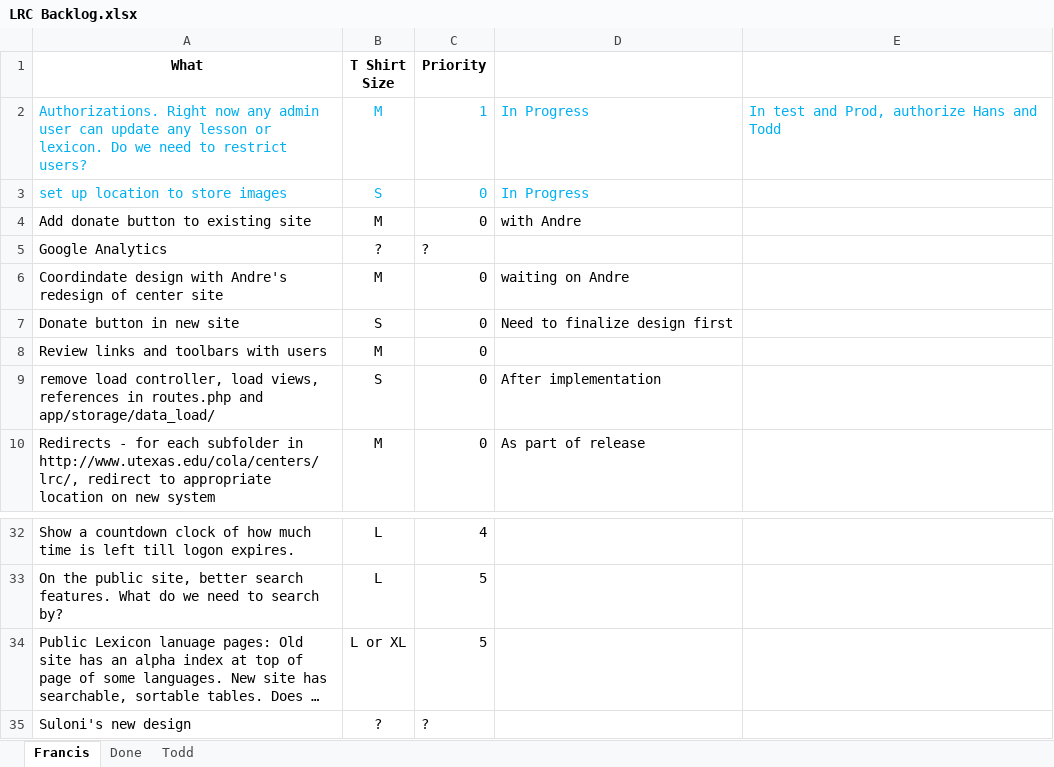
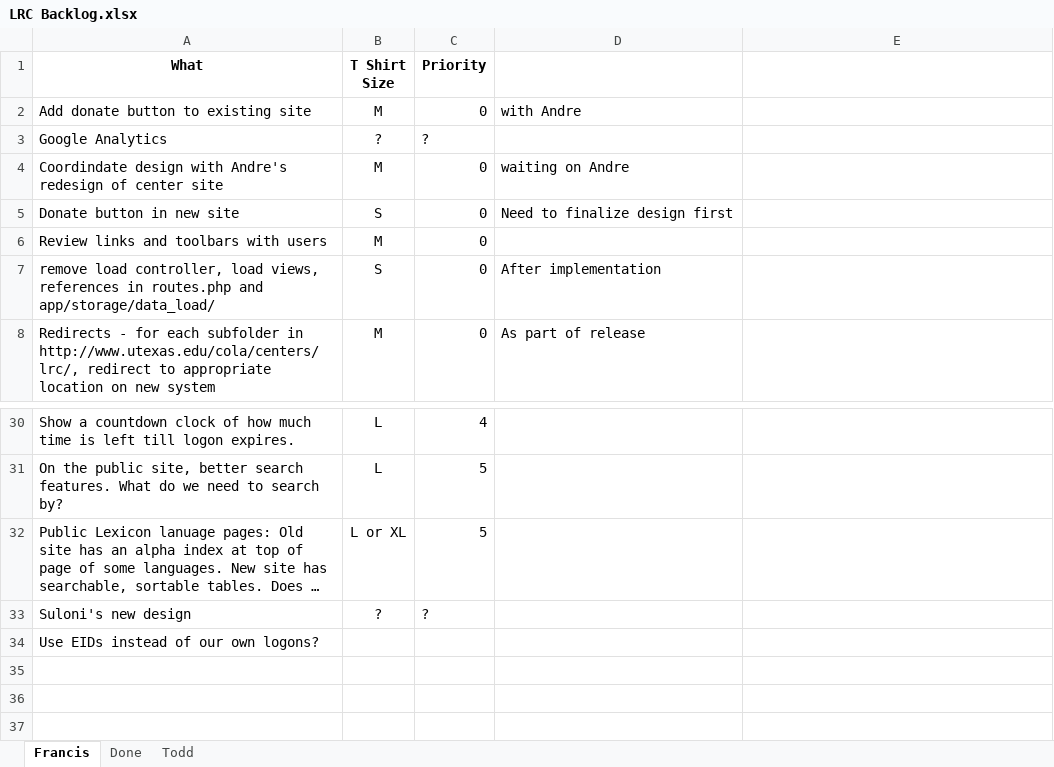
Before and after one commit to cola-laits/linguistics_research_center, an Excel workbook: Documentation/LRC Backlog.xlsx, sheet Francis, drawn as a sheet; only a part is shown, gaps mark what is left out; long unchanged cells end in …; values as stored, in another font and other column widths than the file's, no borders; removed rows and columns are numbered as before the commit, all else as after; the diff names each change by its address in the sheet, - before the commit and + after, or states it on an @@ line.

Commit message:
Added instructions for uploading images.
git-svn-id: svn+ssh://source.la.utexas.edu/repos/lrc-site/trunk@207 98d3ac28-6462-4f9b-a335-089c6823c7e4

```diff
--- a/Documentation/LRC Backlog.xlsx (sheet Francis)
+++ b/Documentation/LRC Backlog.xlsx (sheet Francis)
-row 2: Authorizations. Right now any admin user can update any lesson or lexicon. Do we need to restrict users? | M | 1 | In Progress | In test and Prod, authorize Hans and Todd
-row 3: set up location to store images | S | 0 | In Progress
+row 34: Use EIDs instead of our own logons?
```
Also changed, not shown: sheet Done, 2 other files.
